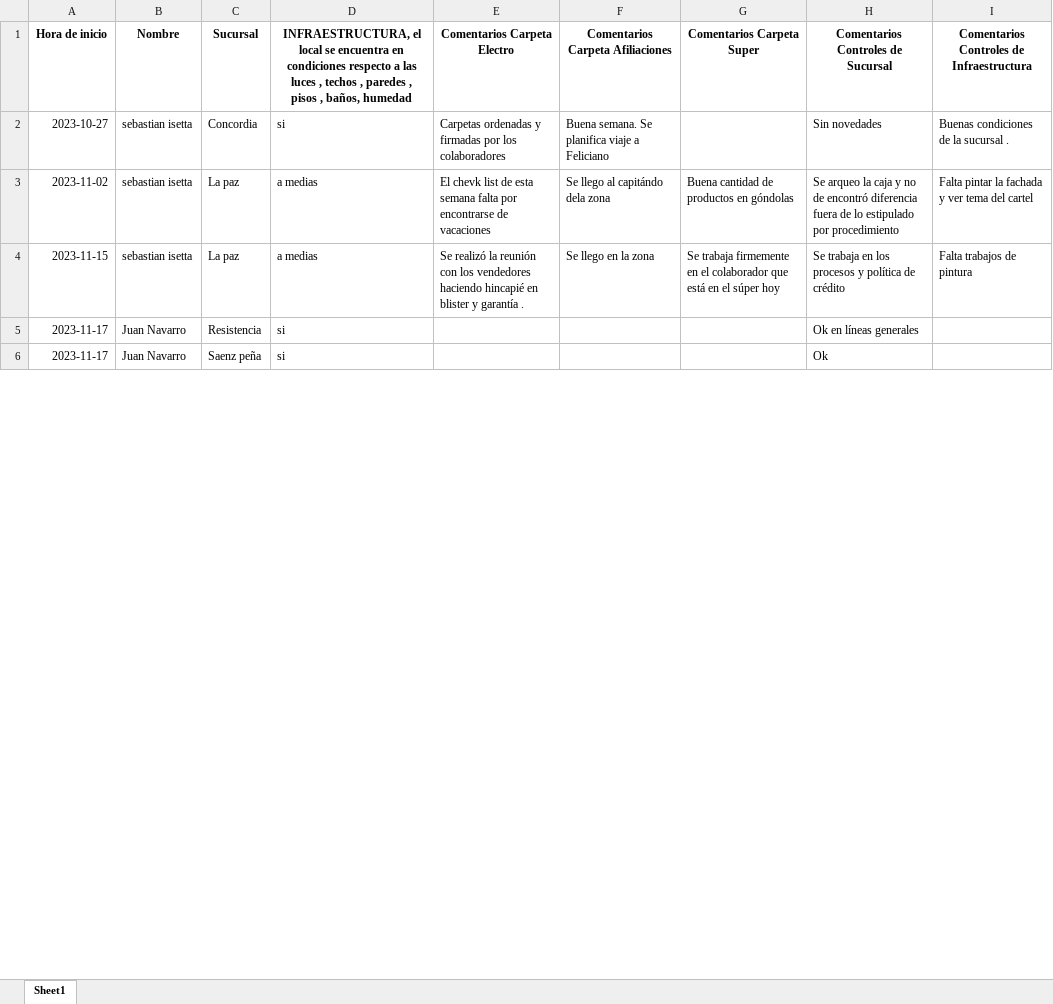
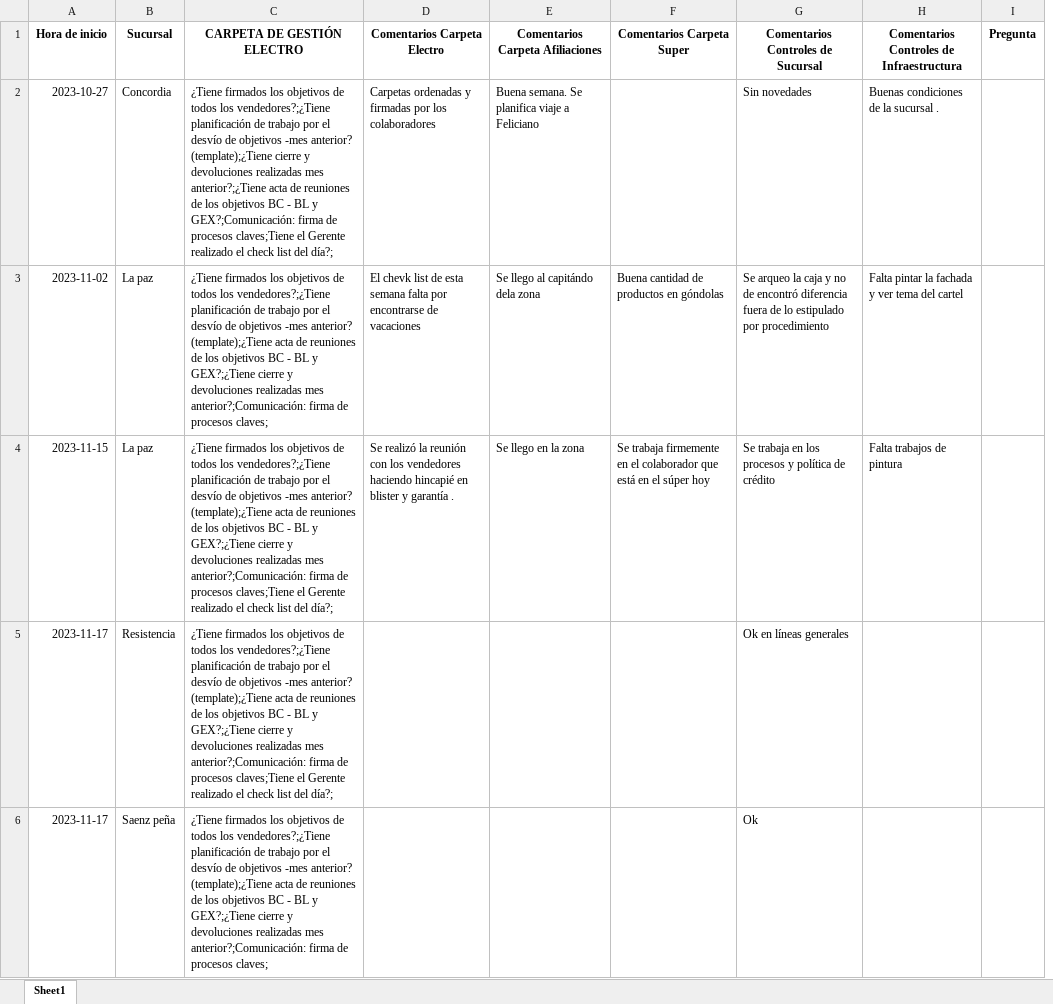
Before and after one commit to Jorge-yr/CheckList, an Excel workbook: Comentartios.xlsx, sheet Sheet1, drawn as a sheet; only a part is shown; values as stored, in another font and other column widths than the file's, no borders; removed rows and columns are numbered as before the commit, all else as after; the diff names each change by its address in the sheet, - before the commit and + after, or states it on an @@ line.

```diff
--- a/Comentartios.xlsx (sheet Sheet1)
+++ b/Comentartios.xlsx (sheet Sheet1)
-column B (Nombre), rows 2-6: sebastian isetta | sebastian isetta | sebastian isetta | Juan Navarro | Juan Navarro
-column D, rows 1-6: INFRAESTRUCTURA, el local se encuentra en condiciones respecto a las luces , techos , paredes , pisos , baños, humedad | si | a medias | a medias | si | si
+column C (CARPETA DE GESTIÓN ELECTRO), rows 2-6: ¿Tiene firmados los objetivos de todos los vendedores?;¿Tiene planificación de trabajo por el desvío de objetivos -mes anterior? (template);¿Tiene cierre y devoluciones realizadas mes anterior?;¿Tiene acta de reuniones de los objetivos BC - BL y GEX?;Comunicación: firma de procesos claves;Tiene el Gerente realizado el check list del día?; | ¿Tiene firmados los objetivos de todos los vendedores?;¿Tiene planificación de trabajo por el desvío de objetivos -mes anterior? (template);¿Tiene acta de reuniones de los objetivos BC - BL y GEX?;¿Tiene cierre y devoluciones realizadas mes anterior?;Comunicación: firma de procesos claves; | ¿Tiene firmados los objetivos de todos los vendedores?;¿Tiene planificación de trabajo por el desvío de objetivos -mes anterior? (template);¿Tiene acta de reuniones de los objetivos BC - BL y GEX?;¿Tiene cierre y devoluciones realizadas mes anterior?;Comunicación: firma de procesos claves;Tiene el Gerente realizado el check list del día?; | ¿Tiene firmados los objetivos de todos los vendedores?;¿Tiene planificación de trabajo por el desvío de objetivos -mes anterior? (template);¿Tiene acta de reuniones de los objetivos BC - BL y GEX?;¿Tiene cierre y devoluciones realizadas mes anterior?;Comunicación: firma de procesos claves;Tiene el Gerente realizado el check list del día?; | ¿Tiene firmados los objetivos de todos los vendedores?;¿Tiene planificación de trabajo por el desvío de objetivos -mes anterior? (template);¿Tiene acta de reuniones de los objetivos BC - BL y GEX?;¿Tiene cierre y devoluciones realizadas mes anterior?;Comunicación: firma de procesos claves;
+column I (Pregunta), empty
```
Also changed, not shown: Infra.xlsx, 5 other files.
